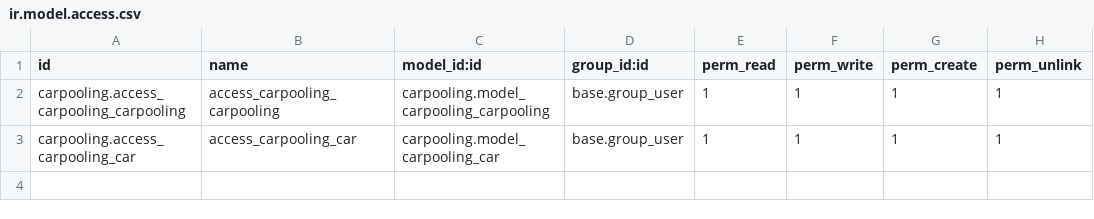
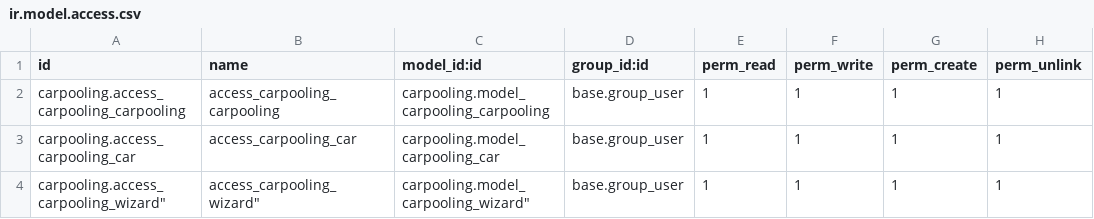
Before and after one commit to Gitb2pic/carpooling, a CSV file: security/ir.model.access.csv, drawn as a sheet; the diff names each change by its address in the sheet, - before the commit and + after, or states it on an @@ line.

Commit message:
Fix destination city label and update carpooling wizard search logic with validation errors

```diff
--- a/security/ir.model.access.csv
+++ b/security/ir.model.access.csv
+row 4: carpooling.access_carpooling_wizard" | access_carpooling_wizard" | carpooling.model_carpooling_wizard" | base.group_user | 1 | 1 | 1 | 1
```
Also changed, not shown: 2 other files.
